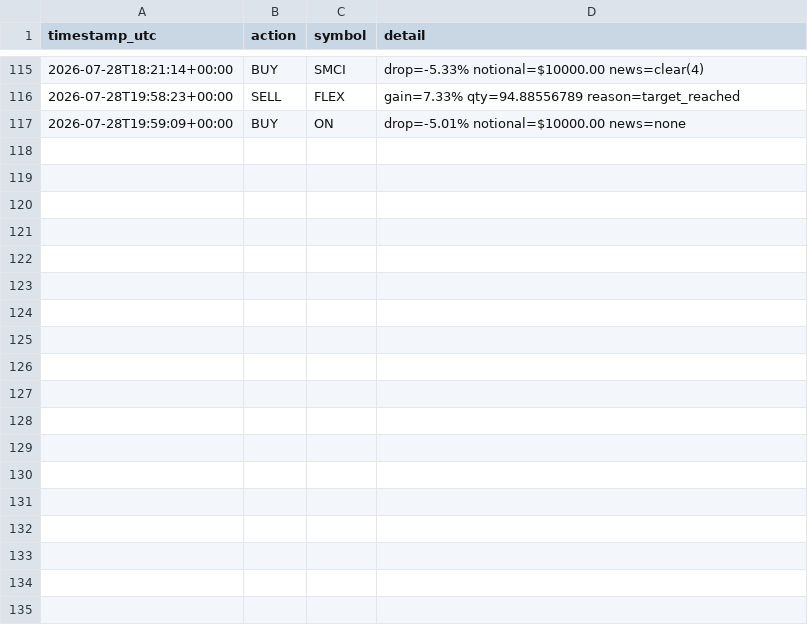
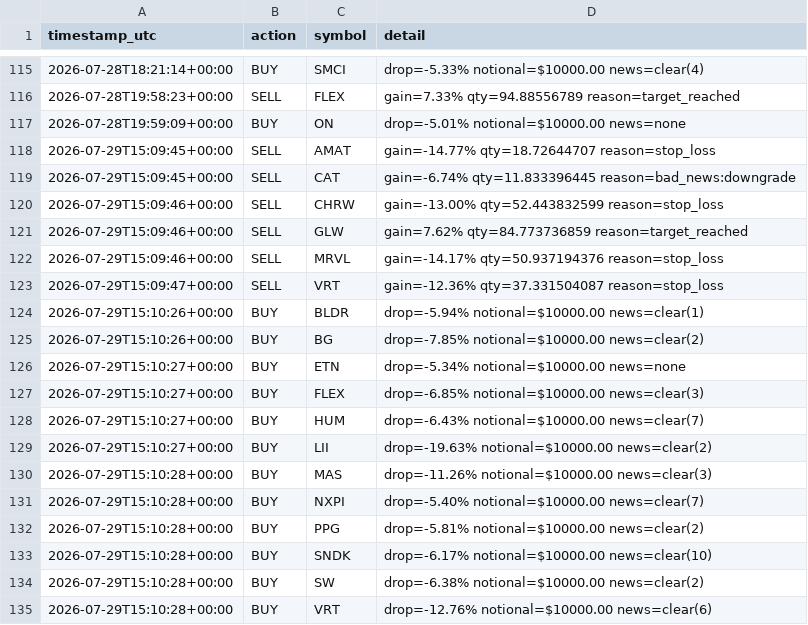
Before and after one commit to titomotta3/dip-recover-trading-bot, a CSV file: trade_log.csv, drawn as a sheet; only a part is shown, gaps mark what is left out.

```diff
--- a/trade_log.csv
+++ b/trade_log.csv
@@ -117 +117,19 @@ timestamp_utc,action,symbol,detail
 2026-07-28T19:59:09+00:00,BUY,ON,drop=-5.01% notional=$10000.00 news=none
+2026-07-29T15:09:45+00:00,SELL,AMAT,gain=-14.77% qty=18.72644707 reason=stop_loss
+2026-07-29T15:09:45+00:00,SELL,CAT,gain=-6.74% qty=11.833396445 reason=bad_news:downgrade
+2026-07-29T15:09:46+00:00,SELL,CHRW,gain=-13.00% qty=52.443832599 reason=stop_loss
+2026-07-29T15:09:46+00:00,SELL,GLW,gain=7.62% qty=84.773736859 reason=target_reached
+2026-07-29T15:09:46+00:00,SELL,MRVL,gain=-14.17% qty=50.937194376 reason=stop_loss
+2026-07-29T15:09:47+00:00,SELL,VRT,gain=-12.36% qty=37.331504087 reason=stop_loss
+2026-07-29T15:10:26+00:00,BUY,BLDR,drop=-5.94% notional=$10000.00 news=clear(1)
+2026-07-29T15:10:26+00:00,BUY,BG,drop=-7.85% notional=$10000.00 news=clear(2)
+2026-07-29T15:10:27+00:00,BUY,ETN,drop=-5.34% notional=$10000.00 news=none
+2026-07-29T15:10:27+00:00,BUY,FLEX,drop=-6.85% notional=$10000.00 news=clear(3)
+2026-07-29T15:10:27+00:00,BUY,HUM,drop=-6.43% notional=$10000.00 news=clear(7)
+2026-07-29T15:10:27+00:00,BUY,LII,drop=-19.63% notional=$10000.00 news=clear(2)
+2026-07-29T15:10:28+00:00,BUY,MAS,drop=-11.26% notional=$10000.00 news=clear(3)
+2026-07-29T15:10:28+00:00,BUY,NXPI,drop=-5.40% notional=$10000.00 news=clear(7)
+2026-07-29T15:10:28+00:00,BUY,PPG,drop=-5.81% notional=$10000.00 news=clear(2)
+2026-07-29T15:10:28+00:00,BUY,SNDK,drop=-6.17% notional=$10000.00 news=clear(10)
+2026-07-29T15:10:28+00:00,BUY,SW,drop=-6.38% notional=$10000.00 news=clear(2)
+2026-07-29T15:10:28+00:00,BUY,VRT,drop=-12.76% notional=$10000.00 news=clear(6)
```
Also changed, not shown: equity_history.csv, spy_benchmark.csv, 3 other files.
